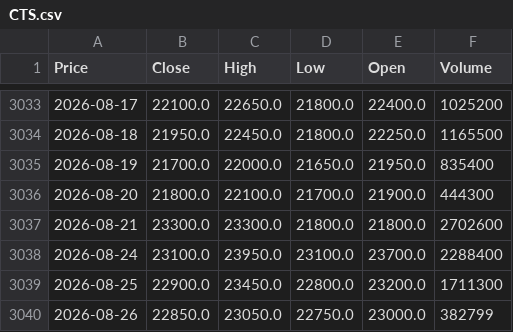
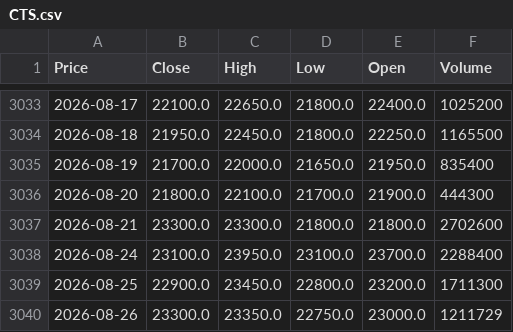
Before and after one commit to vuduc020600-bot/GitHub, a CSV file: data/CTS.csv, drawn as a sheet; only a part is shown, gaps mark what is left out; the diff names each change by its address in the sheet, - before the commit and + after, or states it on an @@ line.

```diff
--- a/data/CTS.csv
+++ b/data/CTS.csv
-B3040 (Close): 22850.0
+B3040 (Close): 23300.0
-C3040 (High): 23050.0
+C3040 (High): 23350.0
-F3040 (Volume): 382799
+F3040 (Volume): 1211729
```
Also changed, not shown: data/BSI.csv, data/BSR.csv, 52 other files.
